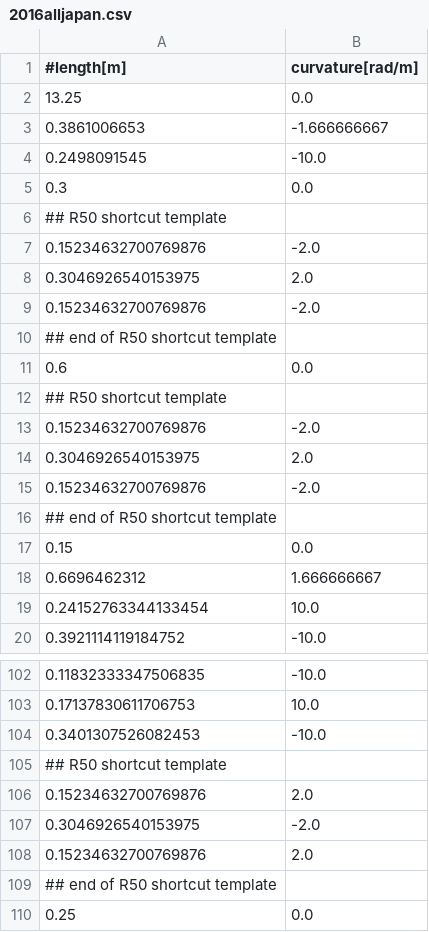
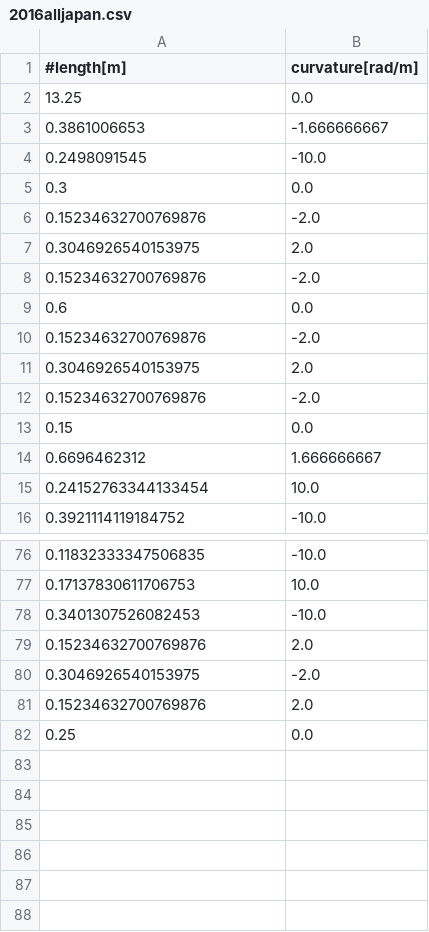
Before and after one commit to kyamashita5/robotrace_course, a CSV file: synthetic/2016alljapan.csv, drawn as a sheet; only a part is shown, gaps mark what is left out; the diff covers the shown part only.

```diff
--- a/synthetic/2016alljapan.csv
+++ b/synthetic/2016alljapan.csv
@@ -5,3 +5,2 @@
 0.3, 0.0
-## R50 shortcut template
 0.15234632700769876, -2.0
@@ -9,5 +8,3 @@
 0.15234632700769876, -2.0
-## end of R50 shortcut template
 0.6, 0.0
-## R50 shortcut template
 0.15234632700769876, -2.0
@@ -15,3 +12,2 @@
 0.15234632700769876, -2.0
-## end of R50 shortcut template
 0.15, 0.0
@@ -104,3 +78,2 @@
 0.3401307526082453, -10.0
-## R50 shortcut template
 0.15234632700769876, 2.0
@@ -108,3 +81,2 @@
 0.15234632700769876, 2.0
-## end of R50 shortcut template
 0.25, 0.0
```
Also changed, not shown: 22 removed rows elsewhere in this file, synthetic/2015alljapan.csv, synthetic/2017alljapan.csv, 3 other files.
